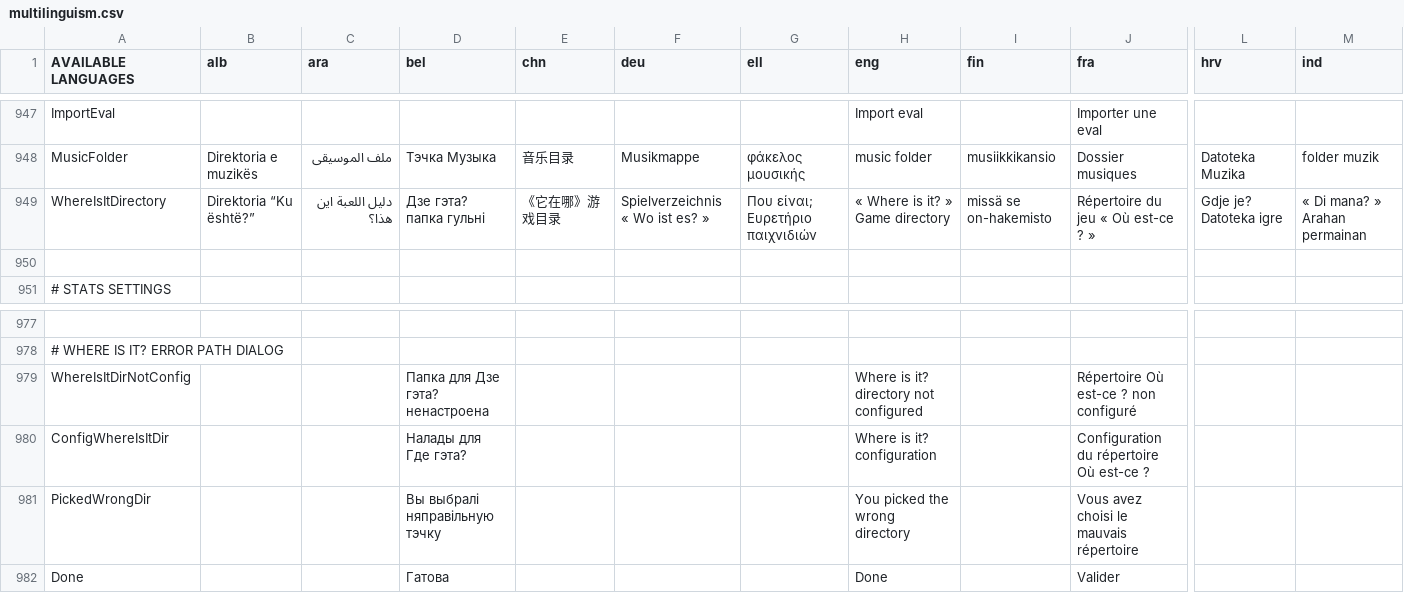
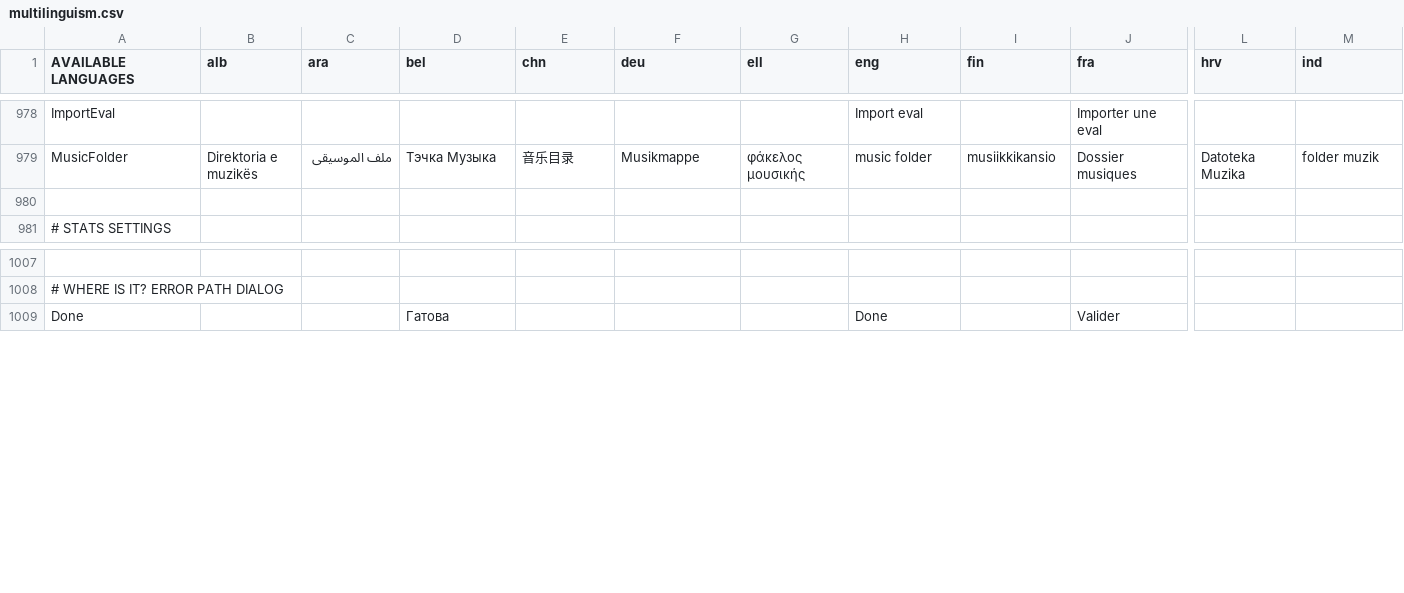
Before and after one commit to GazePlay/GazePlay, a CSV file: gazeplay-core/src/main/resources/data/multilinguism/multilinguism.csv, drawn as a sheet; only a part is shown, gaps mark what is left out; removed rows and columns are numbered as before the commit, all else as after; rows hold the shown columns only; the diff covers the shown part only; the diff names each change by its address in the sheet, - before the commit and + after, or states it on an @@ line.

```diff
--- a/gazeplay-core/src/main/resources/data/multilinguism/multilinguism.csv
+++ b/gazeplay-core/src/main/resources/data/multilinguism/multilinguism.csv
-row 949: WhereIsItDirectory | Direktoria “Ku është?” | دليل اللعبة اين هذا؟ | Дзе гэта? папка гульні | 《它在哪》游戏目录 | Spielverzeichnis « Wo ist es? » | Που είναι; Ευρετήριο παιχνιδιών | « Where is it? » Game directory | missä se on-hakemisto | Répertoire du jeu « Où est-ce ? » | Gdje je? Datoteka igre | « Di mana? » Arahan permainan
-row 979: WhereIsItDirNotConfig |  |  | Папка для Дзе гэта? ненастроена |  |  |  | Where is it? directory not configured |  | Répertoire Où est-ce ? non configuré
-row 980: ConfigWhereIsItDir |  |  | Налады для Где гэта? |  |  |  | Where is it? configuration |  | Configuration du répertoire Où est-ce ?
-row 981: PickedWrongDir |  |  | Вы выбралі няправільную тэчку |  |  |  | You picked the wrong directory |  | Vous avez choisi le mauvais répertoire
```
Also changed, not shown: 31 added rows elsewhere in this file, 36 other files.
